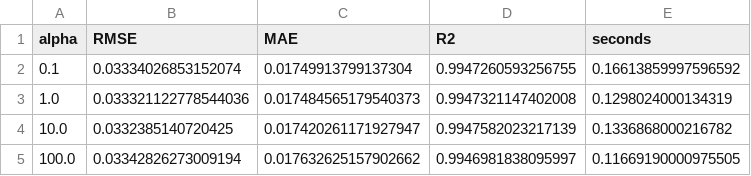
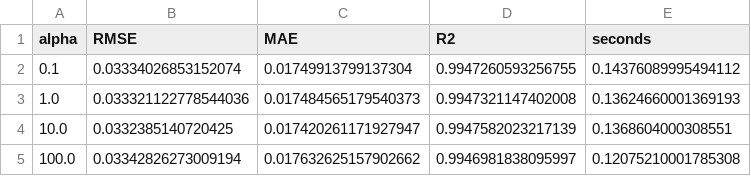
Before and after one commit to oops408/cs171project, a CSV file: outputs/tables/ridge_regularization_effect.csv, drawn as a sheet.

```diff
--- a/outputs/tables/ridge_regularization_effect.csv
+++ b/outputs/tables/ridge_regularization_effect.csv
@@ -1,5 +1,5 @@
 alpha,RMSE,MAE,R2,seconds
-0.1,0.03334026853152074,0.01749913799137304,0.9947260593256755,0.16613859997596592
-1.0,0.033321122778544036,0.017484565179540373,0.9947321147402008,0.1298024000134319
-10.0,0.0332385140720425,0.017420261171927947,0.9947582023217139,0.1336868000216782
-100.0,0.03342826273009194,0.017632625157902662,0.9946981838095997,0.11669190000975505
+0.1,0.03334026853152074,0.01749913799137304,0.9947260593256755,0.14376089995494112
+1.0,0.033321122778544036,0.017484565179540373,0.9947321147402008,0.13624660001369193
+10.0,0.0332385140720425,0.017420261171927947,0.9947582023217139,0.1368604000308551
+100.0,0.03342826273009194,0.017632625157902662,0.9946981838095997,0.12075210001785308
```
Also changed, not shown: outputs/tables/regularization_tuning_grid.csv, outputs/tables/rf_error_by_food_group.csv, 16 other files.
